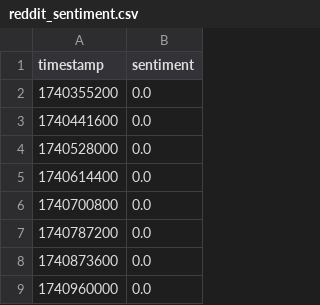
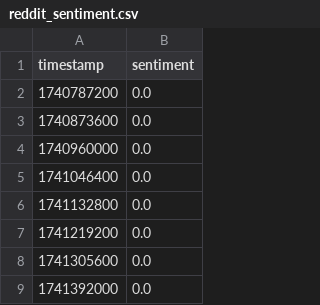
Before and after one commit to Sairam0503/crypto-sentiment-dashboard, a CSV file: reddit_sentiment.csv, drawn as a sheet; only a part is shown; the shorter side is filled out with more unchanged rows; the diff covers the shown part only.

```diff
--- a/reddit_sentiment.csv
+++ b/reddit_sentiment.csv
@@ -1,7 +1,2 @@
 timestamp,sentiment
-1740355200,0.0
-1740441600,0.0
-1740528000,0.0
-1740614400,0.0
-1740700800,0.0
 1740787200,0.0
```
Also changed, not shown: 5 added rows and 15 edited cells elsewhere in this file, bitcoin_prices.csv, bitcoin_prices_with_sentiment.csv, 4 other files.
